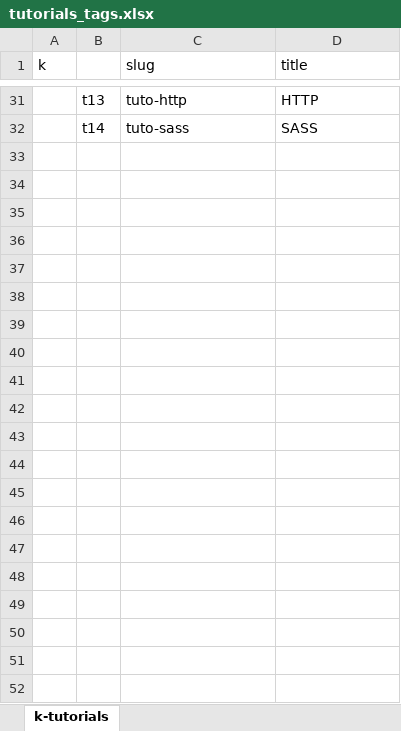
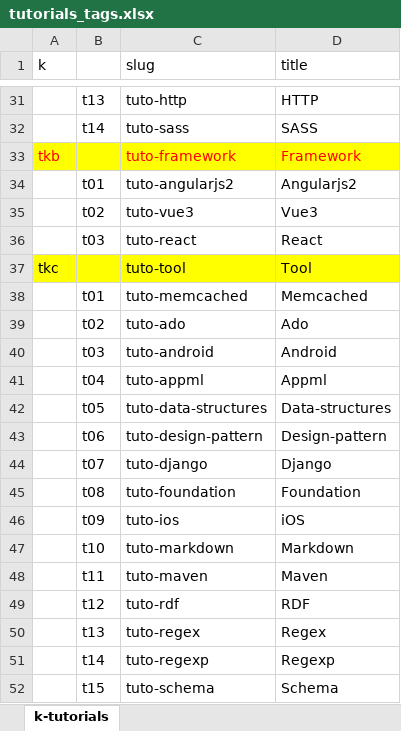
Before and after one commit to bukun/TorCMS, an Excel workbook: database/meta/tutorials_tags.xlsx, sheet k-tutorials, drawn as a sheet; only a part is shown, gaps mark what is left out; values as stored, in another font and other column widths than the file's, no borders; the diff names each change by its address in the sheet, - before the commit and + after, or states it on an @@ line.

```diff
--- a/database/meta/tutorials_tags.xlsx (sheet k-tutorials)
+++ b/database/meta/tutorials_tags.xlsx (sheet k-tutorials)
+row 33: tkb |  | tuto-framework | Framework
+row 34:  | t01 | tuto-angularjs2 | Angularjs2
+row 35:  | t02 | tuto-vue3 | Vue3
+row 36:  | t03 | tuto-react | React
+row 37: tkc |  | tuto-tool | Tool
+row 38:  | t01 | tuto-memcached | Memcached
+row 39:  | t02 | tuto-ado | Ado
+row 40:  | t03 | tuto-android | Android
+row 41:  | t04 | tuto-appml | Appml
+row 42:  | t05 | tuto-data-structures | Data-structures
+row 43:  | t06 | tuto-design-pattern | Design-pattern
+row 44:  | t07 | tuto-django | Django
+row 45:  | t08 | tuto-foundation | Foundation
+row 46:  | t09 | tuto-ios | iOS
+row 47:  | t10 | tuto-markdown | Markdown
+row 48:  | t11 | tuto-maven | Maven
+row 49:  | t12 | tuto-rdf | RDF
+row 50:  | t13 | tuto-regex | Regex
+row 51:  | t14 | tuto-regexp | Regexp
+row 52:  | t15 | tuto-schema | Schema
```
Also changed, not shown: 1 other file.
